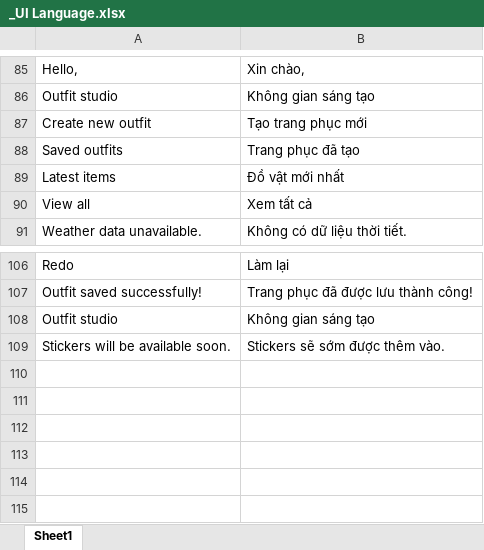
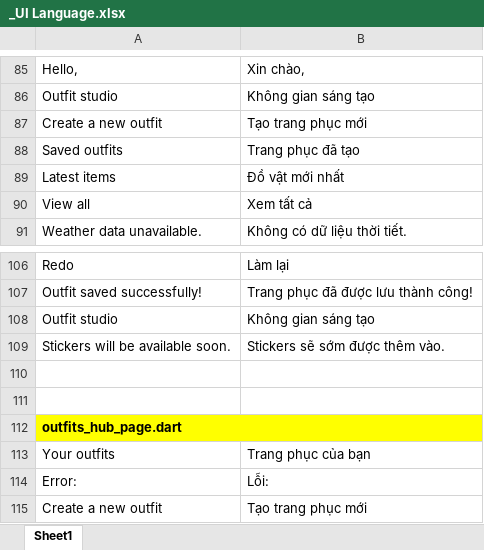
Before and after one commit to minhdatvn/MinCloset, an Excel workbook: _UI Language.xlsx, sheet Sheet1, drawn as a sheet; only a part is shown, gaps mark what is left out; values as stored, in another font and other column widths than the file's, no borders; the diff names each change by its address in the sheet, - before the commit and + after, or states it on an @@ line.

Commit message:
Dich outfits_hub_page.dart sang tieng Anh

```diff
--- a/_UI Language.xlsx (sheet Sheet1)
+++ b/_UI Language.xlsx (sheet Sheet1)
-A87: Create new outfit
+A87: Create a new outfit
+row 110: (empty)
+row 111: (empty)
+row 112: outfits_hub_page.dart
+row 113: Your outfits | Trang phục của bạn
+row 114: Error: | Lỗi:
+row 115: Create a new outfit | Tạo trang phục mới
```
Also changed, not shown: 2 other files.
